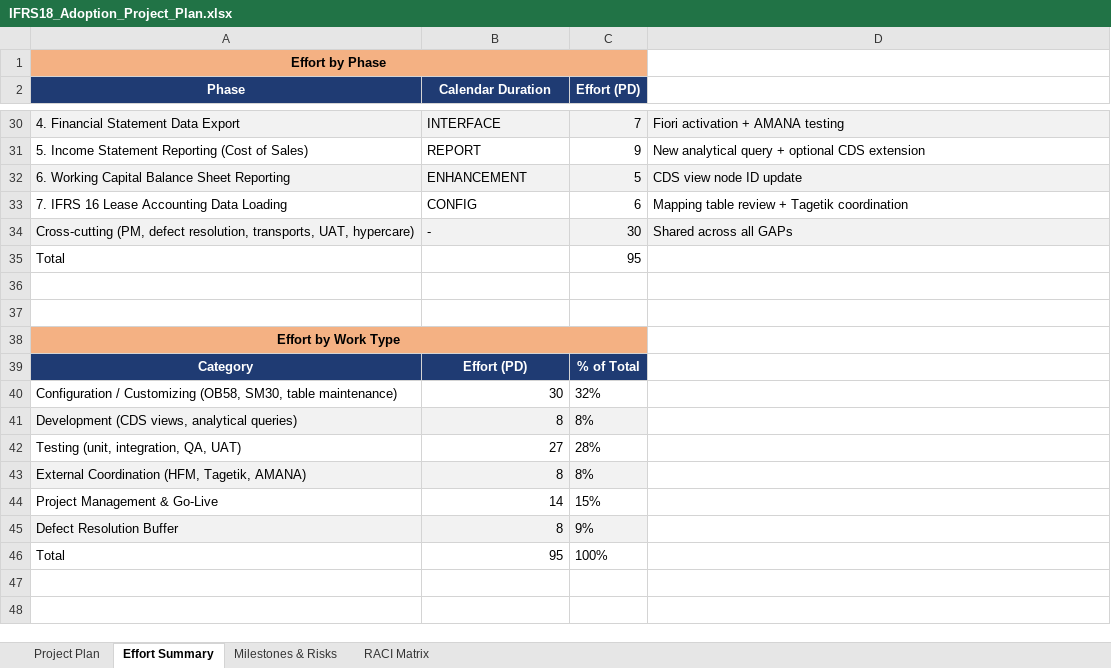
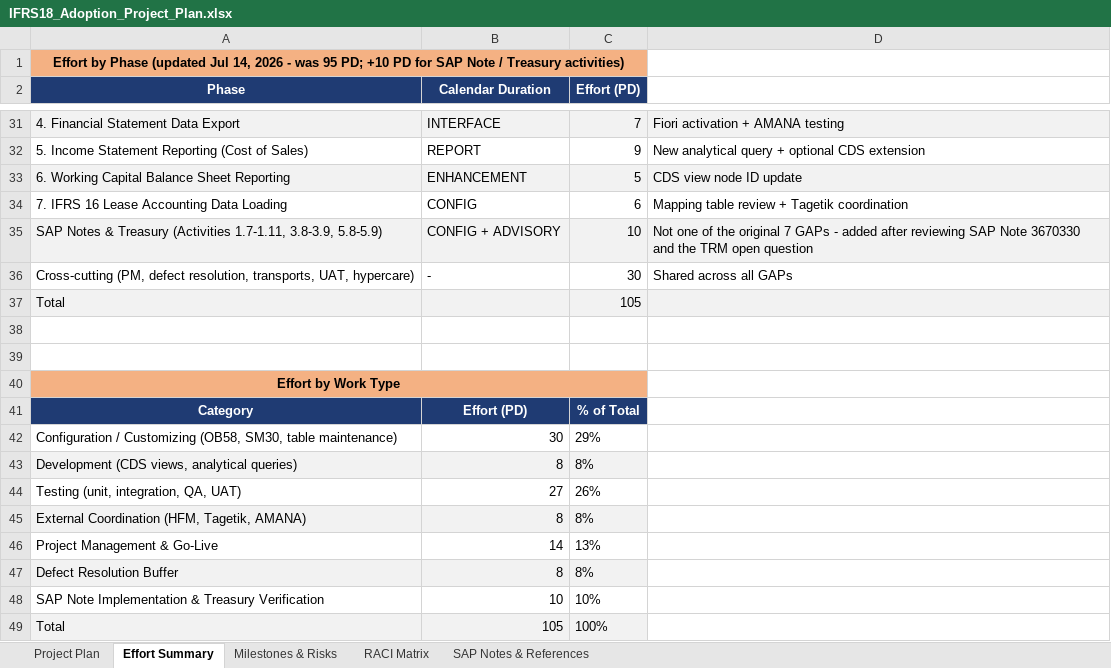
Before and after one commit to enikebaga/IRFS18, an Excel workbook: fit-gap-analysis/IFRS18_Adoption_Project_Plan.xlsx, sheet Effort Summary, drawn as a sheet; only a part is shown, gaps mark what is left out; values as stored, in another font and other column widths than the file's, no borders; addresses are those after the commit; the diff covers the shown part only; the diff names each change by its address in the sheet, - before the commit and + after, or states it on an @@ line.

```diff
--- a/fit-gap-analysis/IFRS18_Adoption_Project_Plan.xlsx (sheet Effort Summary)
+++ b/fit-gap-analysis/IFRS18_Adoption_Project_Plan.xlsx (sheet Effort Summary)
+sheet tab: SAP Notes & References
-A1 (Phase): …by Phase
+A1 (Phase): …by Phase (updated Jul 14, 2026 - was 95 PD; +10 PD for SAP Note / Treasury activities)
+row 35: SAP Notes & Treasury (Activities 1.7-1.11, 3.8-3.9, 5.8-5.9) | CONFIG + ADVISORY | 10 | Not one of the original 7 GAPs - added after reviewing SAP Note 3670330 and the TRM open question
-A36:D36 fill: #F2F2F2
+A36:D36 fill: none
-A37:D37 fill: none
+A37:D37 fill: #F2F2F2
-C37 (Effort (PD)): 95
+C37 (Effort (PD)): 105
-C42 (Effort (PD)): 32%
+C42 (Effort (PD)): 29%
-C44 (Effort (PD)): 28%
+C44 (Effort (PD)): 26%
-C46 (Effort (PD)): 15%
+C46 (Effort (PD)): 13%
-C47 (Effort (PD)): 9%
+C47 (Effort (PD)): 8%
+row 48: SAP Note Implementation & Treasury Verification | 10 | 10%
-A49:C49 fill: none
+A49:C49 fill: #F2F2F2
-B49 (Calendar Duration): 95
+B49 (Calendar Duration): 105
```
Also changed, not shown: 1 added row, 10 edited cells and cell formats elsewhere in this sheet, sheet Project Plan, sheet Milestones & Risks, 4 other files.
